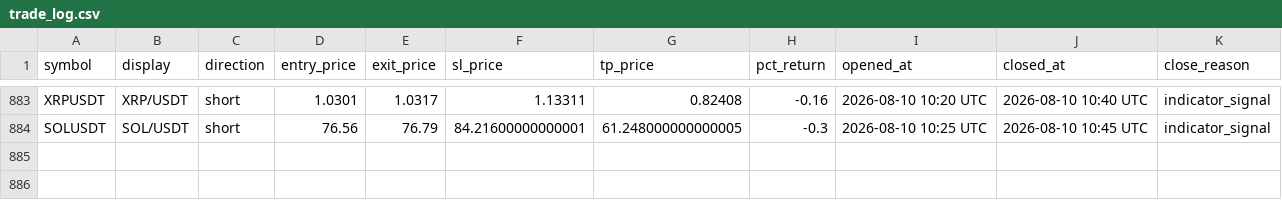
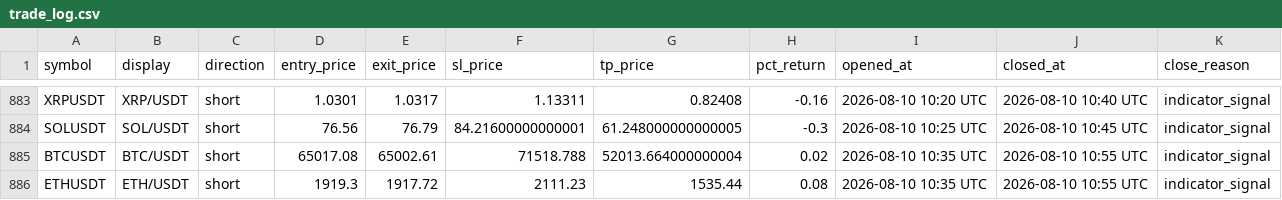
Before and after one commit to mapenzi81/sr-notify-dashboard, a CSV file: data/trade_log.csv, drawn as a sheet; only a part is shown, gaps mark what is left out.

Commit message:
Update dashboard data

```diff
--- a/data/trade_log.csv
+++ b/data/trade_log.csv
@@ -884 +884,3 @@ XRPUSDT,XRP/USDT,short,1.0301,1.0317,1.13311,0.82408,-0.16,2026-08-10 10:20 UTC,
 SOLUSDT,SOL/USDT,short,76.56,76.79,84.21600000000001,61.248000000000005,-0.3,2026-08-10 10:25 UTC,2026-08-10 10:45 UTC,indicator_signal
+BTCUSDT,BTC/USDT,short,65017.08,65002.61,71518.788,52013.664000000004,0.02,2026-08-10 10:35 UTC,2026-08-10 10:55 UTC,indicator_signal
+ETHUSDT,ETH/USDT,short,1919.3,1917.72,2111.23,1535.44,0.08,2026-08-10 10:35 UTC,2026-08-10 10:55 UTC,indicator_signal
```
Also changed, not shown: 2 other files.
